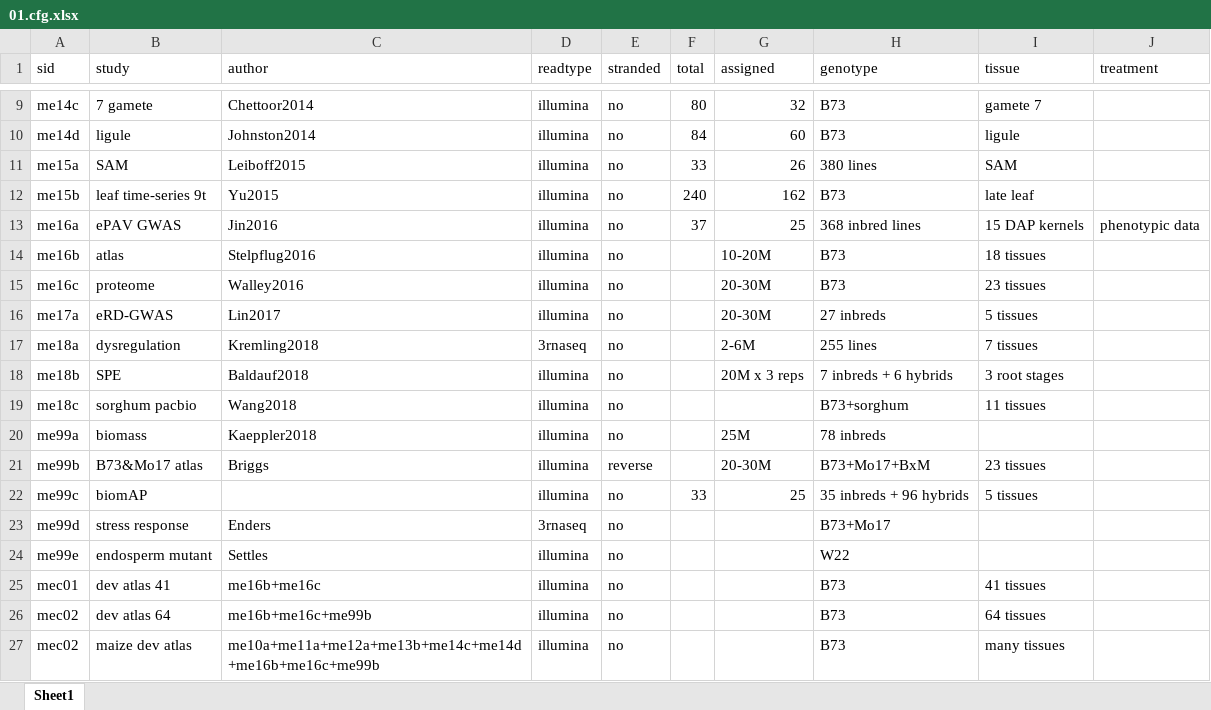
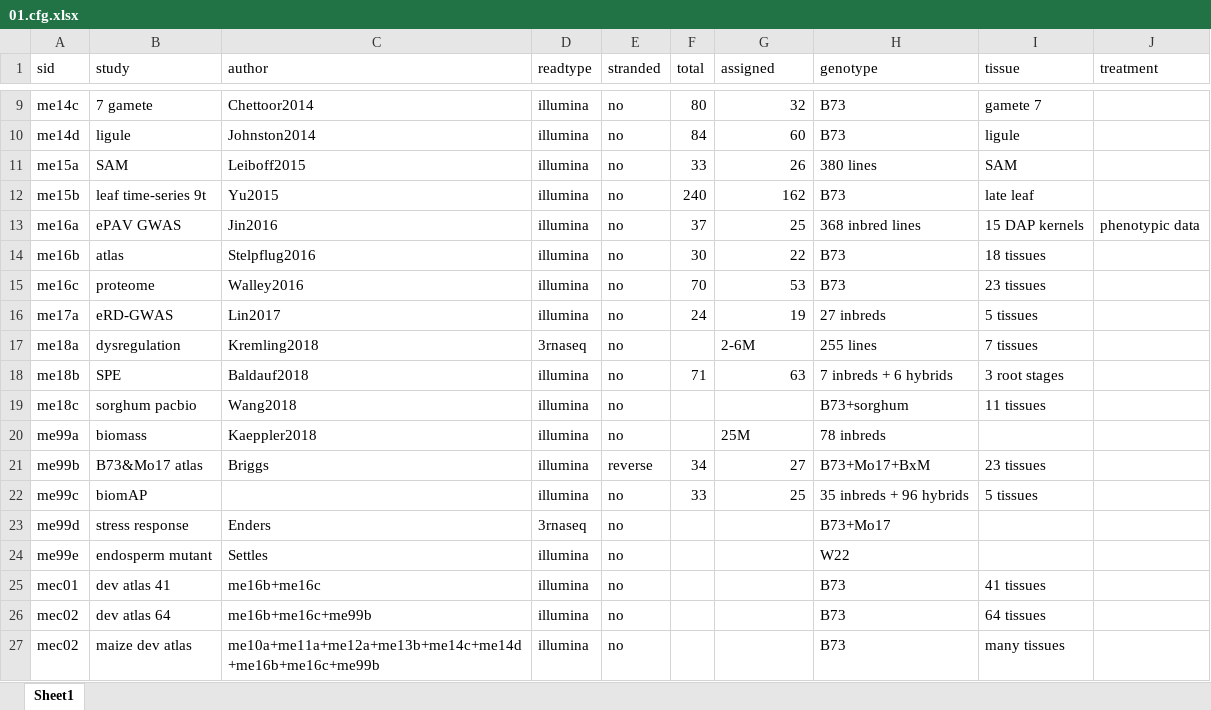
Before and after one commit to orionzhou/rnaseq, an Excel workbook: data/01.cfg.xlsx, sheet Sheet1, drawn as a sheet; only a part is shown, gaps mark what is left out; values as stored, in another font and other column widths than the file's, no borders; the diff names each change by its address in the sheet, - before the commit and + after, or states it on an @@ line.

```diff
--- a/data/01.cfg.xlsx (sheet Sheet1)
+++ b/data/01.cfg.xlsx (sheet Sheet1)
-F14 (total): (empty)
+F14 (total): 30
-G14 (assigned): 10-20M
+G14 (assigned): 22
-F15 (total): (empty)
+F15 (total): 70
-G15 (assigned): 20-30M
+G15 (assigned): 53
-F16 (total): (empty)
+F16 (total): 24
-G16 (assigned): 20-30M
+G16 (assigned): 19
-F18 (total): (empty)
+F18 (total): 71
-G18 (assigned): 20M x 3 reps
+G18 (assigned): 63
-F21 (total): (empty)
+F21 (total): 34
-G21 (assigned): 20-30M
+G21 (assigned): 27
```
Also changed, not shown: 12 other files.
